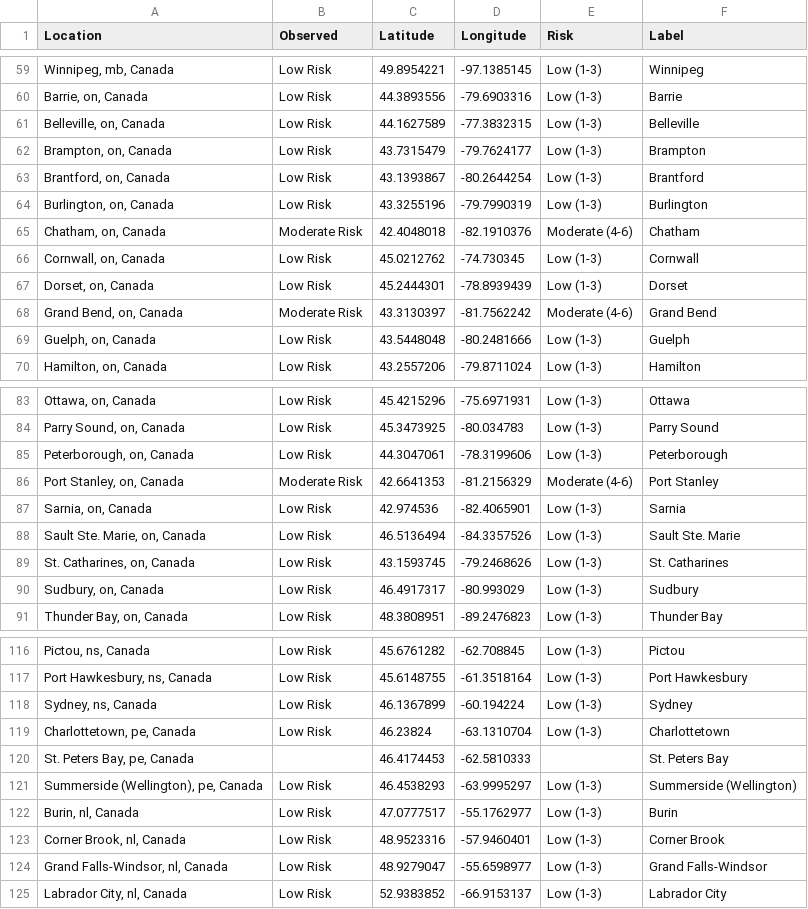
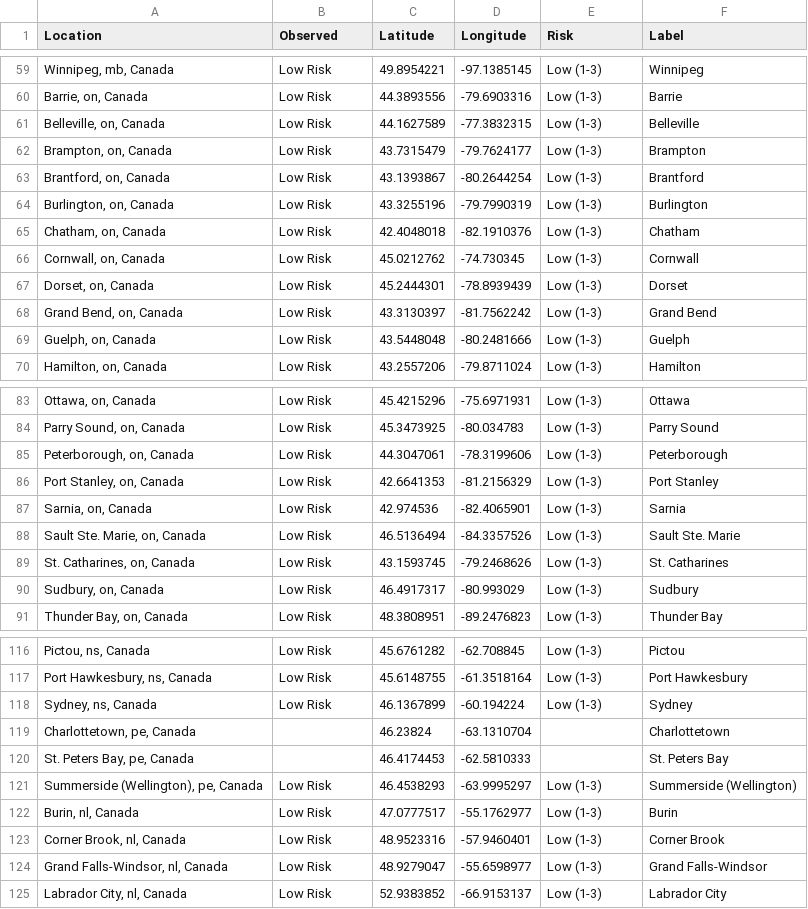
Before and after one commit to jagius/cda-air-quality-compiler, a CSV file: docs/compiled_air_quality.csv, drawn as a sheet; only a part is shown, gaps mark what is left out.

```diff
--- a/docs/compiled_air_quality.csv
+++ b/docs/compiled_air_quality.csv
@@ -64,6 +64,6 @@ Location,Observed,Latitude,Longitude,Risk,Label
 "Burlington, on, Canada",Low Risk,43.3255196,-79.7990319,Low (1-3),Burlington
-"Chatham, on, Canada",Moderate Risk,42.4048018,-82.1910376,Moderate (4-6),Chatham
+"Chatham, on, Canada",Low Risk,42.4048018,-82.1910376,Low (1-3),Chatham
 "Cornwall, on, Canada",Low Risk,45.0212762,-74.730345,Low (1-3),Cornwall
 "Dorset, on, Canada",Low Risk,45.2444301,-78.8939439,Low (1-3),Dorset
-"Grand Bend, on, Canada",Moderate Risk,43.3130397,-81.7562242,Moderate (4-6),Grand Bend
+"Grand Bend, on, Canada",Low Risk,43.3130397,-81.7562242,Low (1-3),Grand Bend
 "Guelph, on, Canada",Low Risk,43.5448048,-80.2481666,Low (1-3),Guelph
@@ -85,3 +85,3 @@ Location,Observed,Latitude,Longitude,Risk,Label
 "Peterborough, on, Canada",Low Risk,44.3047061,-78.3199606,Low (1-3),Peterborough
-"Port Stanley, on, Canada",Moderate Risk,42.6641353,-81.2156329,Moderate (4-6),Port Stanley
+"Port Stanley, on, Canada",Low Risk,42.6641353,-81.2156329,Low (1-3),Port Stanley
 "Sarnia, on, Canada",Low Risk,42.974536,-82.4065901,Low (1-3),Sarnia
@@ -118,3 +118,3 @@ Location,Observed,Latitude,Longitude,Risk,Label
 "Sydney, ns, Canada",Low Risk,46.1367899,-60.194224,Low (1-3),Sydney
-"Charlottetown, pe, Canada",Low Risk,46.23824,-63.1310704,Low (1-3),Charlottetown
+"Charlottetown, pe, Canada",,46.23824,-63.1310704,,Charlottetown
 "St. Peters Bay, pe, Canada",,46.4174453,-62.5810333,,St. Peters Bay
```
Also changed, not shown: docs/active_fires.csv, docs/active_fires_ab.csv, 8 other files.
